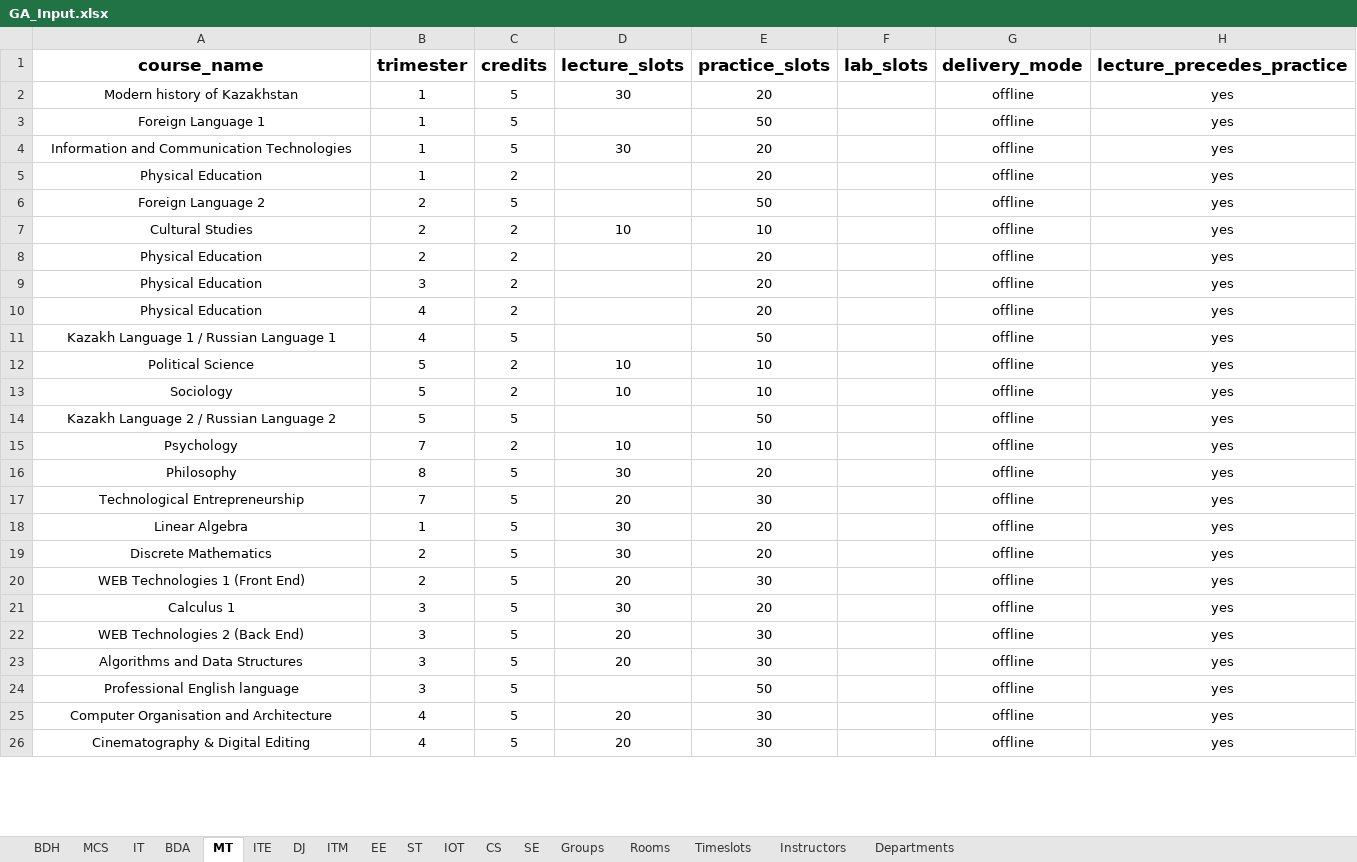
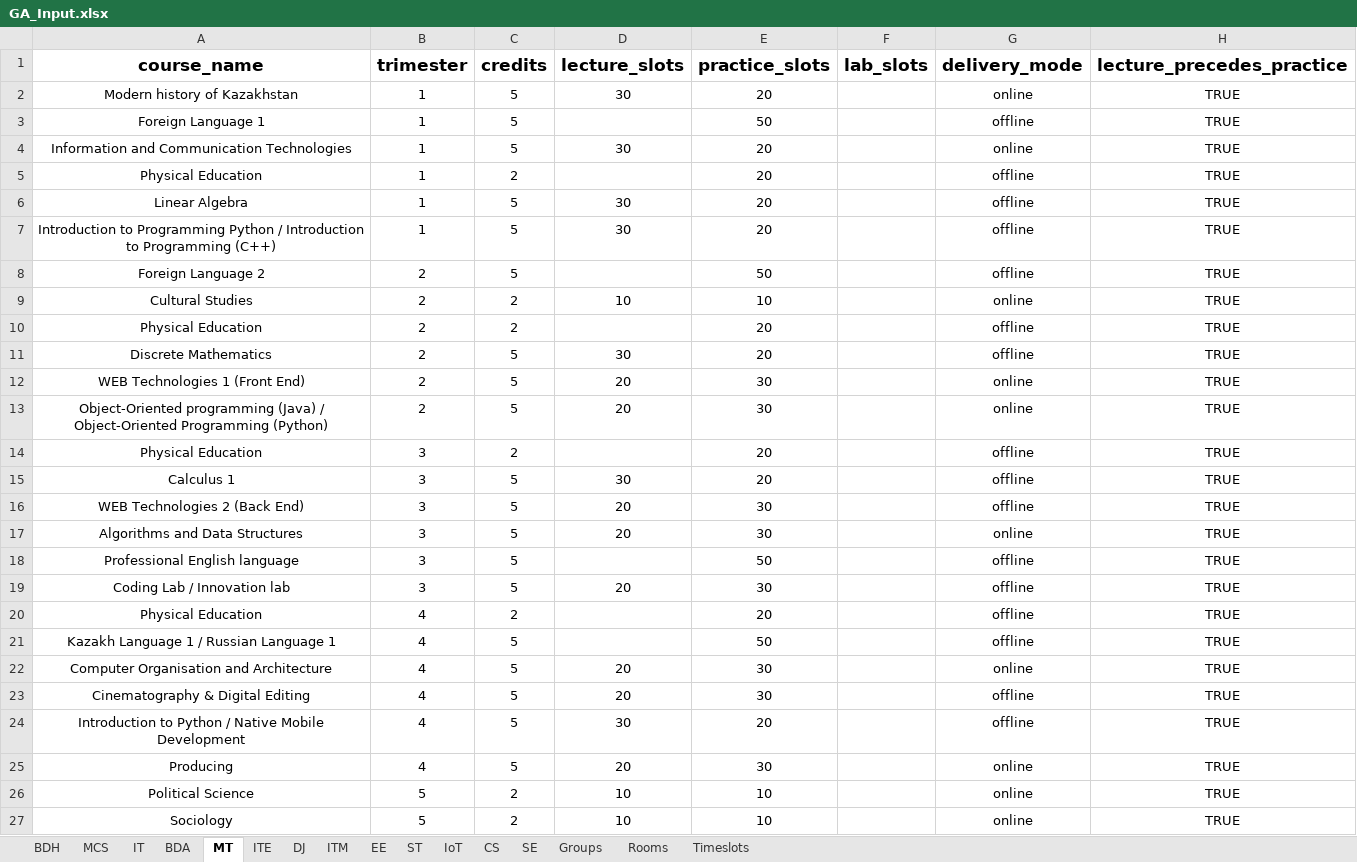
Before and after one commit to Almasmm/Automated-Schedule-Generation, an Excel workbook: inputs/GA_Input.xlsx, sheet MT, drawn as a sheet; only a part is shown; values as stored, in another font and other column widths than the file's, no borders; removed rows and columns are numbered as before the commit, all else as after; the diff covers the shown part only; the diff names each change by its address in the sheet, - before the commit and + after, or states it on an @@ line.

```diff
--- a/inputs/GA_Input.xlsx (sheet MT)
+++ b/inputs/GA_Input.xlsx (sheet MT)
-sheet tab: IOT
+sheet tab: IoT
-sheet tab: Instructors
-sheet tab: Departments
-G2 (delivery_mode): offline
+G2 (delivery_mode): online
-H2:H5 (lecture_precedes_practice): yes
+H2:H5 (lecture_precedes_practice): TRUE
-G4 (delivery_mode): offline
+G4 (delivery_mode): online
+row 6: Linear Algebra | 1 | 5 | 30 | 20 |  | offline | TRUE
+row 7: Introduction to Programming Python / Introduction to Programming (C++) | 1 | 5 | 30 | 20 |  | offline | TRUE
-H8:H10 (lecture_precedes_practice): yes
+H8:H10 (lecture_precedes_practice): TRUE
-G9 (delivery_mode): offline
+G9 (delivery_mode): online
-row 9: Physical Education | 3 | 2 |  | 20 |  | offline | yes
-row 10: Physical Education | 4 | 2 |  | 20 |  | offline | yes
-row 11: Kazakh Language 1 / Russian Language 1 | 4 | 5 |  | 50 |  | offline | yes
-row 12: Political Science | 5 | 2 | 10 | 10 |  | offline | yes
-row 13: Sociology | 5 | 2 | 10 | 10 |  | offline | yes
-row 14: Kazakh Language 2 / Russian Language 2 | 5 | 5 |  | 50 |  | offline | yes
-row 15: Psychology | 7 | 2 | 10 | 10 |  | offline | yes
-row 16: Philosophy | 8 | 5 | 30 | 20 |  | offline | yes
-row 17: Technological Entrepreneurship | 7 | 5 | 20 | 30 |  | offline | yes
-row 18: Linear Algebra | 1 | 5 | 30 | 20 |  | offline | yes
-H11:H12 (lecture_precedes_practice): yes
+H11:H12 (lecture_precedes_practice): TRUE
-G12 (delivery_mode): offline
+G12 (delivery_mode): online
+row 13: Object-Oriented programming (Java) / Object-Oriented Programming (Python) | 2 | 5 | 20 | 30 |  | online | TRUE
+row 14: Physical Education | 3 | 2 |  | 20 |  | offline | TRUE
-H15:H18 (lecture_precedes_practice): yes
+H15:H18 (lecture_precedes_practice): TRUE
-G17 (delivery_mode): offline
+G17 (delivery_mode): online
+row 19: Coding Lab / Innovation lab | 3 | 5 | 20 | 30 |  | offline | TRUE
+row 20: Physical Education | 4 | 2 |  | 20 |  | offline | TRUE
+row 21: Kazakh Language 1 / Russian Language 1 | 4 | 5 |  | 50 |  | offline | TRUE
-G22 (delivery_mode): offline
+G22 (delivery_mode): online
-H22:H23 (lecture_precedes_practice): yes
+H22:H23 (lecture_precedes_practice): TRUE
+row 24: Introduction to Python / Native Mobile Development | 4 | 5 | 30 | 20 |  | offline | TRUE
+row 25: Producing | 4 | 5 | 20 | 30 |  | online | TRUE
+row 26: Political Science | 5 | 2 | 10 | 10 |  | online | TRUE
+row 27: Sociology | 5 | 2 | 10 | 10 |  | online | TRUE
```
Also changed, not shown: 9 added rows, 10 removed rows and 15 edited cells elsewhere in this sheet, sheet SE, sheet BDA, sheet IoT, sheet ITM, sheet DJ, sheet ITE, 8 more sheets, formulas that keep their value, 4 other files.
